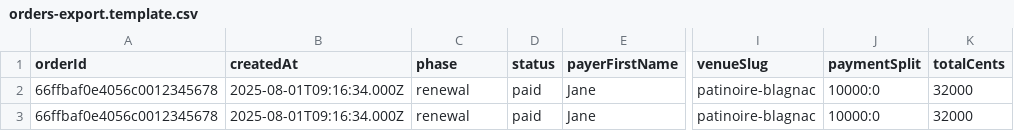
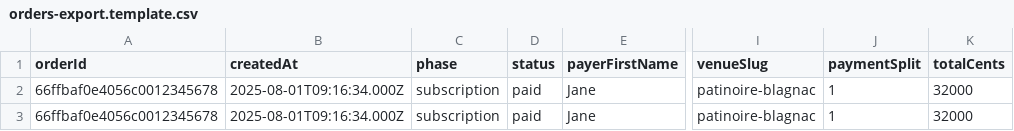
Before and after one commit to belou31/bts, a CSV file: data_references/csv/orders-export.template.csv, drawn as a sheet; only a part is shown, gaps mark what is left out; the diff names each change by its address in the sheet, - before the commit and + after, or states it on an @@ line.

```diff
--- a/data_references/csv/orders-export.template.csv
+++ b/data_references/csv/orders-export.template.csv
-C2:C3 (phase): renewal
+C2:C3 (phase): subscription
-J2:J3 (paymentSplit): 10000:0
+J2:J3 (paymentSplit): 1
```
Also changed, not shown: data_references/csv/renew-subscribers.template.csv, data_references/csv/subscribers-import.template.csv, 19 other files.
